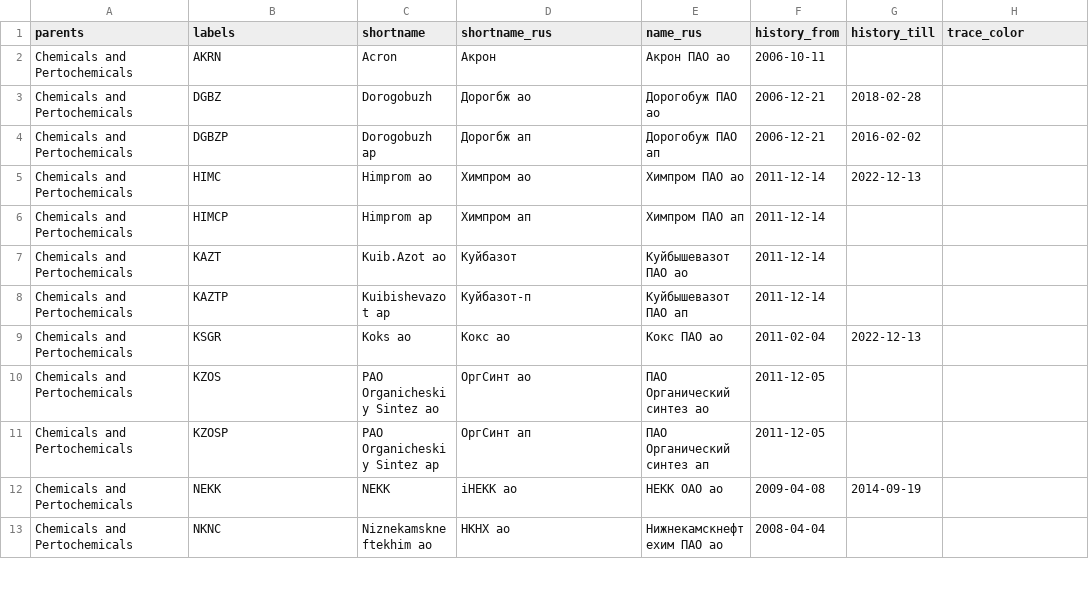
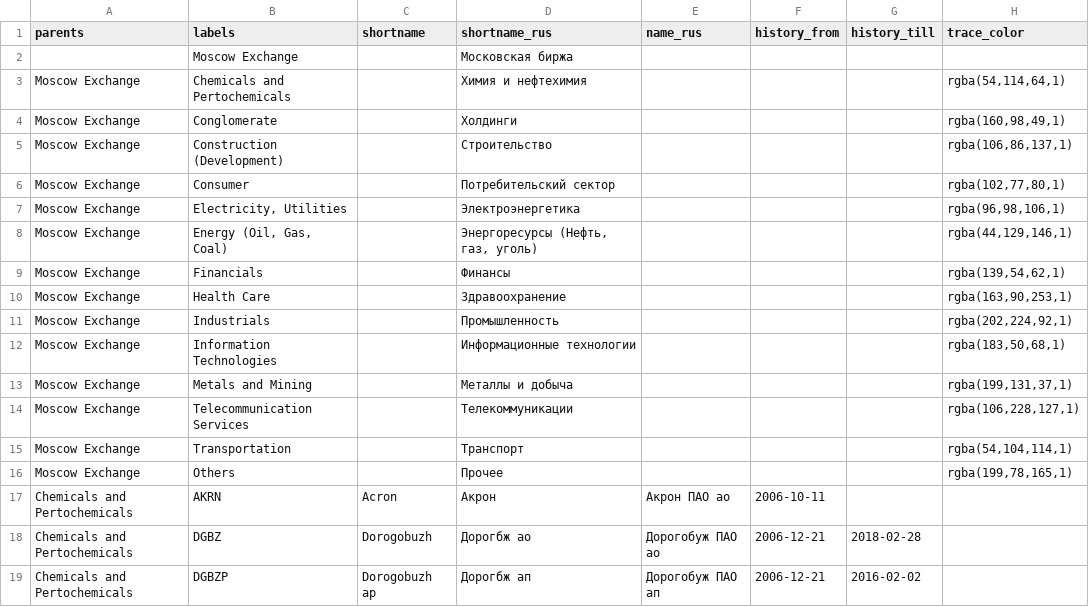
Before and after one commit to ruslanbay/moex, a TSV file: data/updated_issues-by-sector.tsv, drawn as a sheet; only a part is shown; the shorter side is filled out with more unchanged rows; the diff names each change by its address in the sheet, - before the commit and + after, or states it on an @@ line.

Commit message:
Update updated_issues-by-sector.tsv

```diff
--- a/data/updated_issues-by-sector.tsv
+++ b/data/updated_issues-by-sector.tsv
+row 2:  | Moscow Exchange |  | Московская биржа
+row 3: Moscow Exchange | Chemicals and Pertochemicals |  | Химия и нефтехимия |  |  |  | rgba(54,114,64,1)
+row 4: Moscow Exchange | Conglomerate |  | Холдинги |  |  |  | rgba(160,98,49,1)
+row 5: Moscow Exchange | Construction (Development) |  | Строительство |  |  |  | rgba(106,86,137,1)
+row 6: Moscow Exchange | Consumer |  | Потребительский сектор |  |  |  | rgba(102,77,80,1)
+row 7: Moscow Exchange | Electricity, Utilities |  | Электроэнергетика |  |  |  | rgba(96,98,106,1)
+row 8: Moscow Exchange | Energy (Oil, Gas, Coal) |  | Энергоресурсы (Нефть, газ, уголь) |  |  |  | rgba(44,129,146,1)
+row 9: Moscow Exchange | Financials |  | Финансы |  |  |  | rgba(139,54,62,1)
+row 10: Moscow Exchange | Health Care |  | Здравоохранение |  |  |  | rgba(163,90,253,1)
+row 11: Moscow Exchange | Industrials |  | Промышленность |  |  |  | rgba(202,224,92,1)
+row 12: Moscow Exchange | Information Technologies |  | Информационные технологии |  |  |  | rgba(183,50,68,1)
+row 13: Moscow Exchange | Metals and Mining |  | Металлы и добыча |  |  |  | rgba(199,131,37,1)
+row 14: Moscow Exchange | Telecommunication Services |  | Телекоммуникации |  |  |  | rgba(106,228,127,1)
+row 15: Moscow Exchange | Transportation |  | Транспорт |  |  |  | rgba(54,104,114,1)
+row 16: Moscow Exchange | Others |  | Прочее |  |  |  | rgba(199,78,165,1)
```
